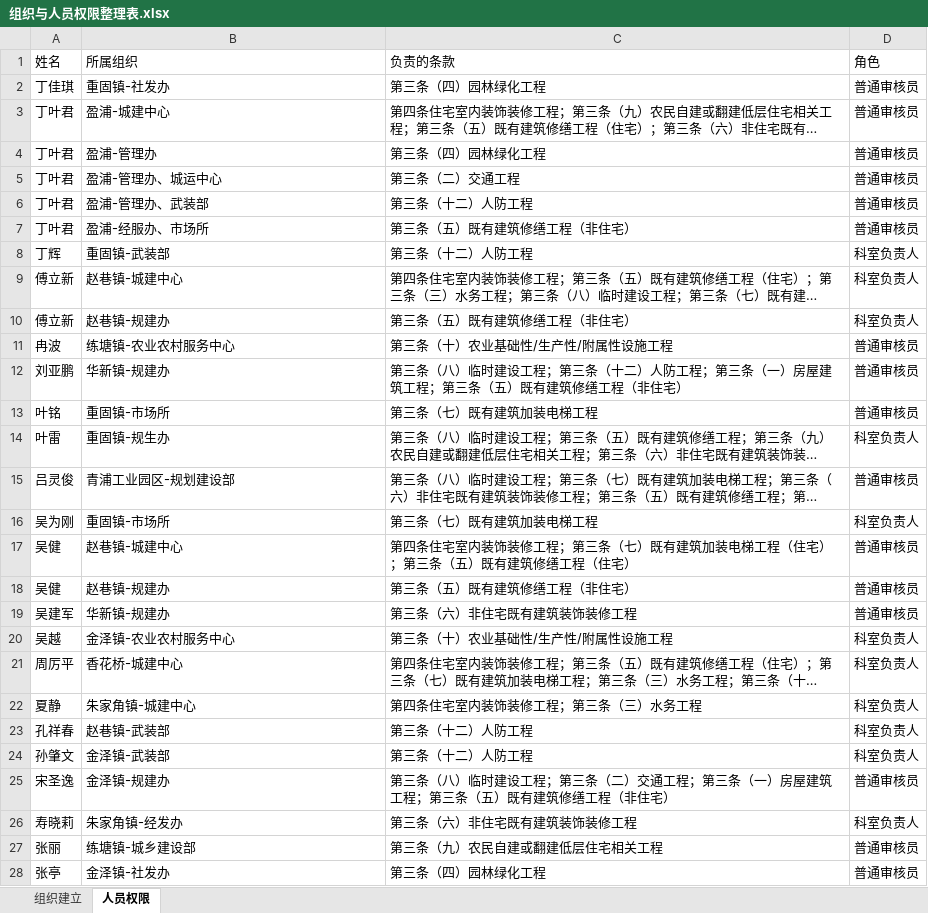
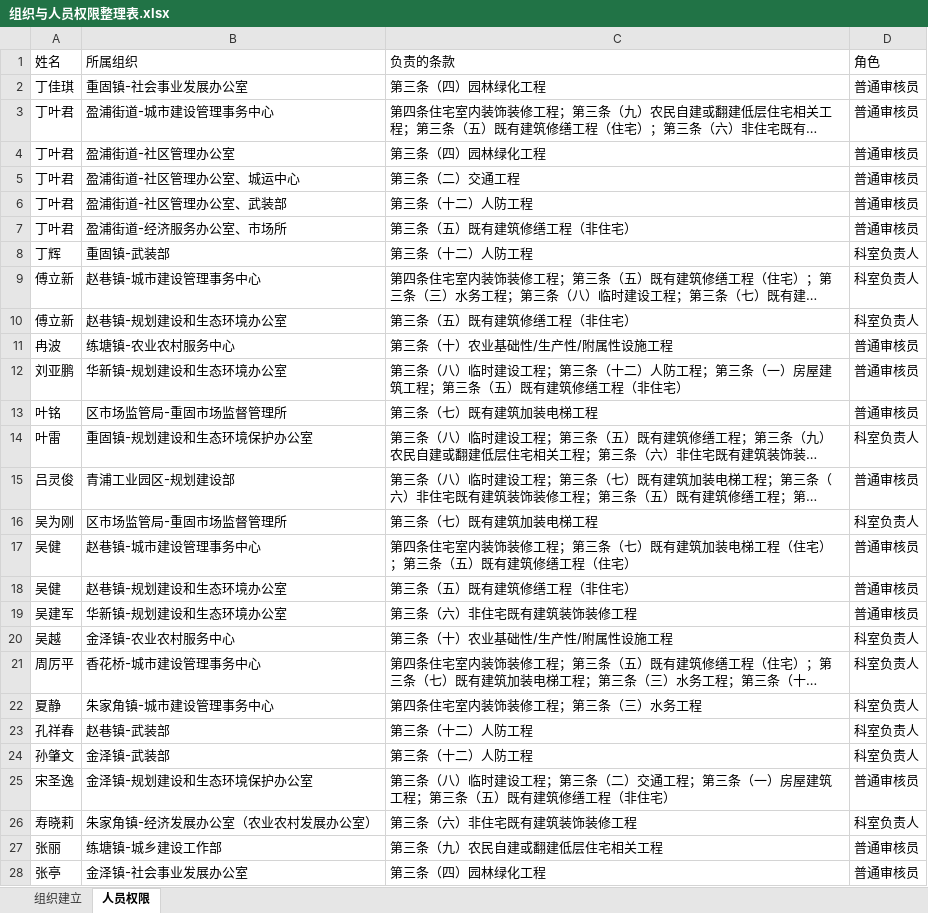
Before and after one commit to zhudan930612/xiaosan, an Excel workbook: 06_附件资料/组织与人员权限整理表.xlsx, sheet 人员权限, drawn as a sheet; only a part is shown; long unchanged cells end in …; values as stored, in another font and other column widths than the file's, no borders; the diff covers the shown part only; the diff names each change by its address in the sheet, - before the commit and + after, or states it on an @@ line.

Commit message:
update: 更新导入模板和汇报方案，新增Python处理脚本
- 更新06_附件资料/导入模板_已处理.xlsx
- 新增06_附件资料/导入模板_最终版.xlsx
- 更新06_附件资料/专项汇报方案_合并版.md
- 更新06_附件资料/组织与人员权限整理表.xlsx
- 删除临时文件和旧的汇报PPT原型
- 新增Python脚本：
  - audit_eng_types.py（工程类型审计）
  - fix_import_templates.py（导入模板修复）
  - rename_engineering_types.py（工程类型重命名）

```diff
--- a/06_附件资料/组织与人员权限整理表.xlsx (sheet 人员权限)
+++ b/06_附件资料/组织与人员权限整理表.xlsx (sheet 人员权限)
-B2 (所属组织): 重固镇-社发办
+B2 (所属组织): 重固镇-社会事业发展办公室
-B3 (所属组织): 盈浦-城建中心
+B3 (所属组织): 盈浦街道-城市建设管理事务中心
-B4 (所属组织): 盈浦-管理办
+B4 (所属组织): 盈浦街道-社区管理办公室
-B5 (所属组织): 盈浦-管理办、城运中心
+B5 (所属组织): 盈浦街道-社区管理办公室、城运中心
-B6 (所属组织): 盈浦-管理办、武装部
+B6 (所属组织): 盈浦街道-社区管理办公室、武装部
-B7 (所属组织): 盈浦-经服办、市场所
+B7 (所属组织): 盈浦街道-经济服务办公室、市场所
-B9 (所属组织): 赵巷镇-城建中心
+B9 (所属组织): 赵巷镇-城市建设管理事务中心
-B10 (所属组织): 赵巷镇-规建办
+B10 (所属组织): 赵巷镇-规划建设和生态环境办公室
-B12 (所属组织): 华新镇-规建办
+B12 (所属组织): 华新镇-规划建设和生态环境办公室
-B13 (所属组织): 重固镇-市场所
+B13 (所属组织): 区市场监管局-重固市场监督管理所
-B14 (所属组织): 重固镇-规生办
+B14 (所属组织): 重固镇-规划建设和生态环境保护办公室
-B16 (所属组织): 重固镇-市场所
+B16 (所属组织): 区市场监管局-重固市场监督管理所
-B17 (所属组织): 赵巷镇-城建中心
+B17 (所属组织): 赵巷镇-城市建设管理事务中心
-B18 (所属组织): 赵巷镇-规建办
+B18 (所属组织): 赵巷镇-规划建设和生态环境办公室
-B19 (所属组织): 华新镇-规建办
+B19 (所属组织): 华新镇-规划建设和生态环境办公室
-B21 (所属组织): 香花桥-城建中心
+B21 (所属组织): 香花桥-城市建设管理事务中心
-B22 (所属组织): 朱家角镇-城建中心
+B22 (所属组织): 朱家角镇-城市建设管理事务中心
-B25 (所属组织): 金泽镇-规建办
+B25 (所属组织): 金泽镇-规划建设和生态环境保护办公室
-B26 (所属组织): 朱家角镇-经发办
+B26 (所属组织): 朱家角镇-经济发展办公室（农业农村发展办公室）
-B27 (所属组织): 练塘镇-城乡建设部
+B27 (所属组织): 练塘镇-城乡建设工作部
-B28 (所属组织): 金泽镇-社发办
+B28 (所属组织): 金泽镇-社会事业发展办公室
```
Also changed, not shown: 71 edited cells elsewhere in this sheet, sheet 组织建立, 06_附件资料/导入模板_已处理.xlsx, 8 other files.
